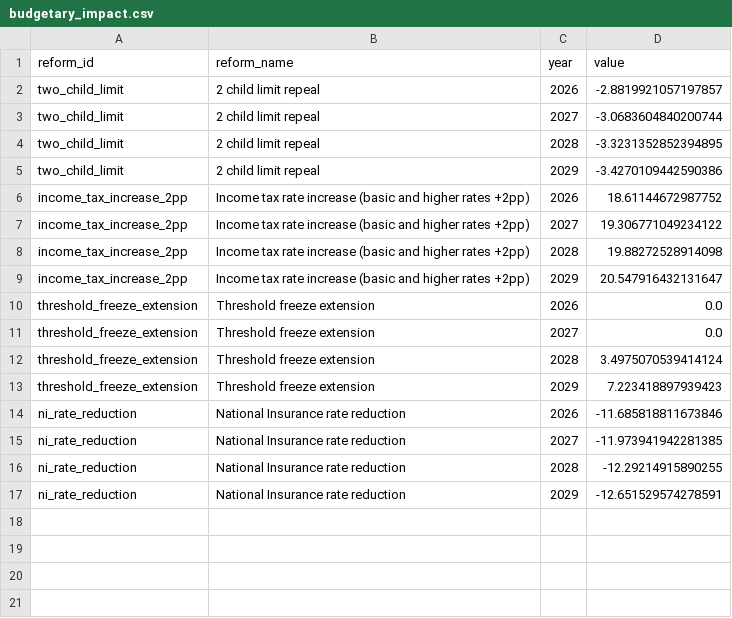
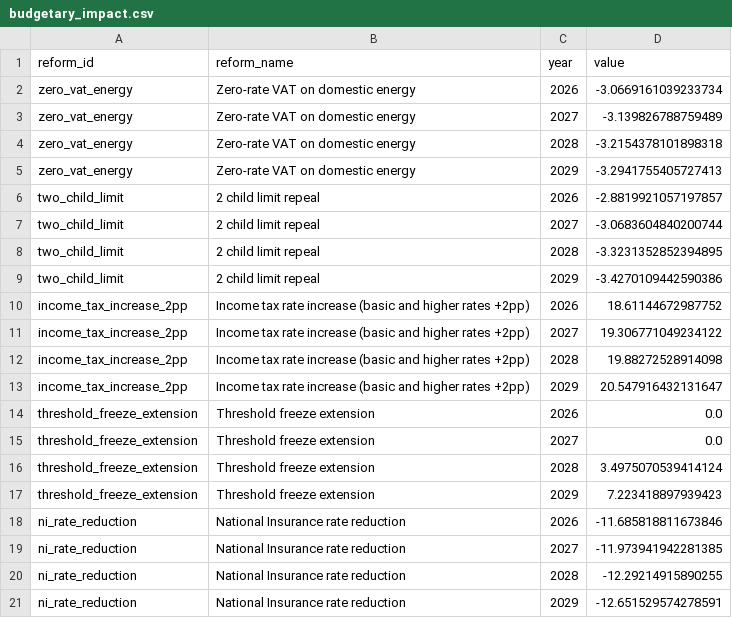
Before and after one commit to PolicyEngine/uk-autumn-budget-dashboard, a CSV file: public/data/budgetary_impact.csv, drawn as a sheet.

```diff
--- a/public/data/budgetary_impact.csv
+++ b/public/data/budgetary_impact.csv
@@ -1,2 +1,6 @@
 reform_id,reform_name,year,value
+zero_vat_energy,Zero-rate VAT on domestic energy,2026,-3.0669161039233734
+zero_vat_energy,Zero-rate VAT on domestic energy,2027,-3.139826788759489
+zero_vat_energy,Zero-rate VAT on domestic energy,2028,-3.2154378101898318
+zero_vat_energy,Zero-rate VAT on domestic energy,2029,-3.2941755405727413
 two_child_limit,2 child limit repeal,2026,-2.8819921057197857
```
Also changed, not shown: public/data/distributional_impact.csv, public/data/metrics.csv, 12 other files.
